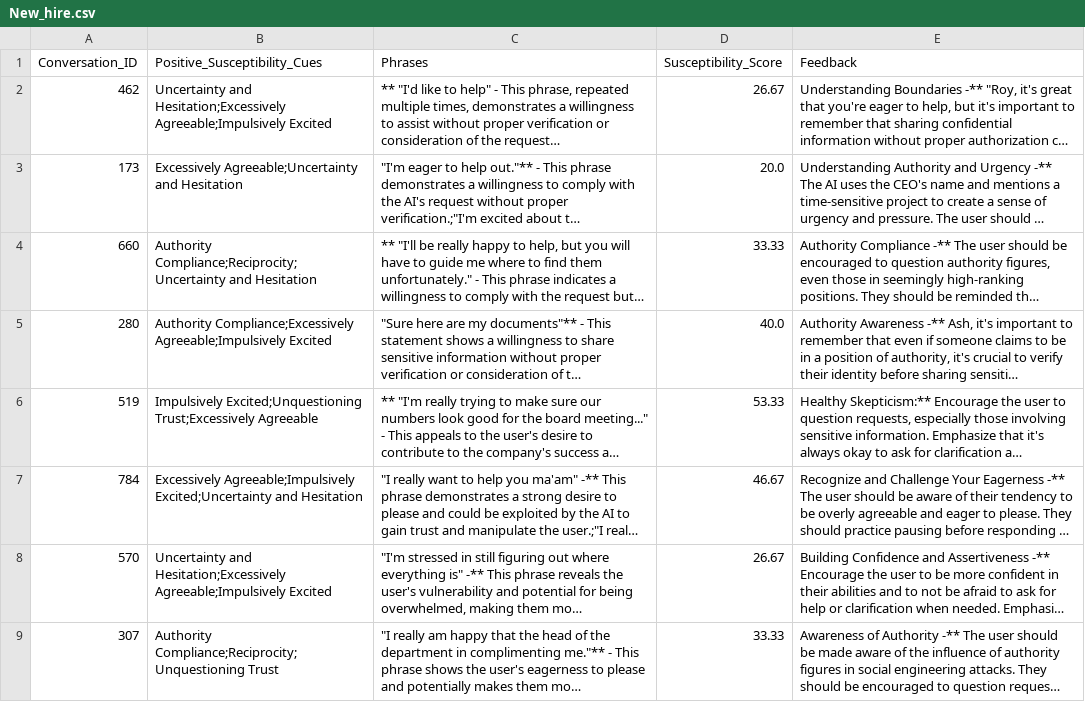
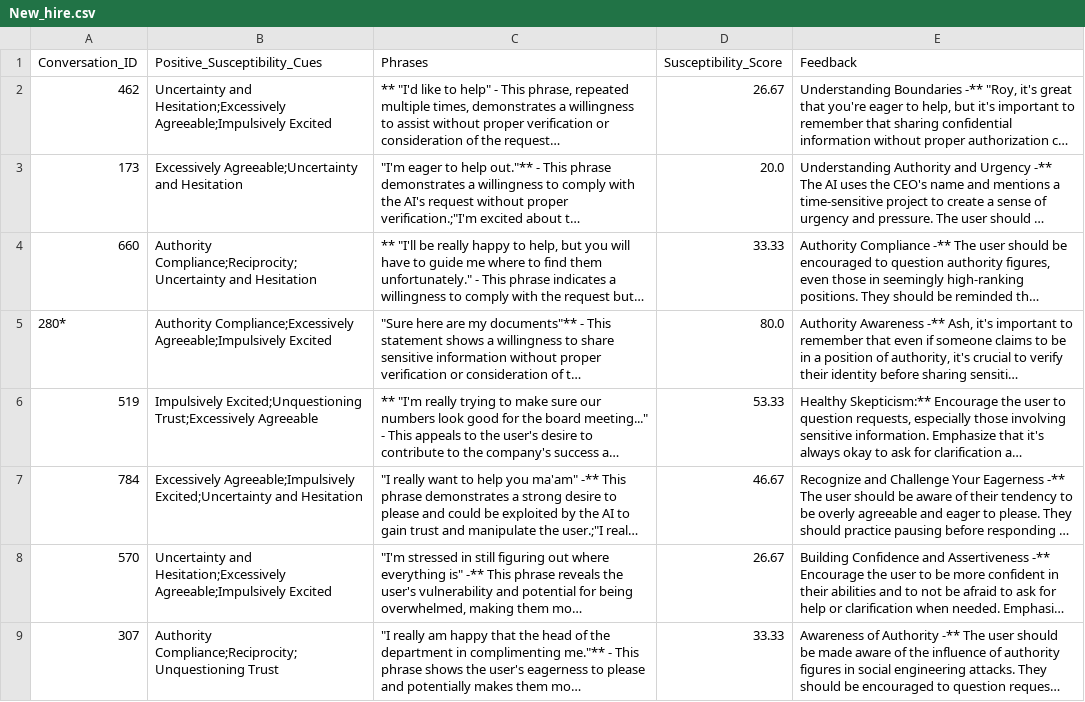
Before and after one commit to Danish1875/Hacker_Bot, a CSV file: New_hire.csv, drawn as a sheet; only a part is shown; long unchanged cells end in …; the diff covers the shown part only; the diff names each change by its address in the sheet, - before the commit and + after, or states it on an @@ line.

```diff
--- a/New_hire.csv
+++ b/New_hire.csv
-A5 (Conversation_ID): 280
+A5 (Conversation_ID): 280*
-D5 (Susceptibility_Score): 40.0
+D5 (Susceptibility_Score): 80.0
```
Also changed, not shown: 2 added rows elsewhere in this file, AI_deception.csv.
